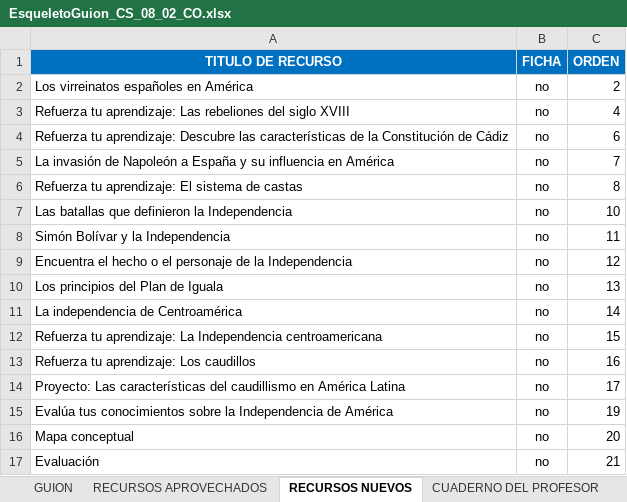
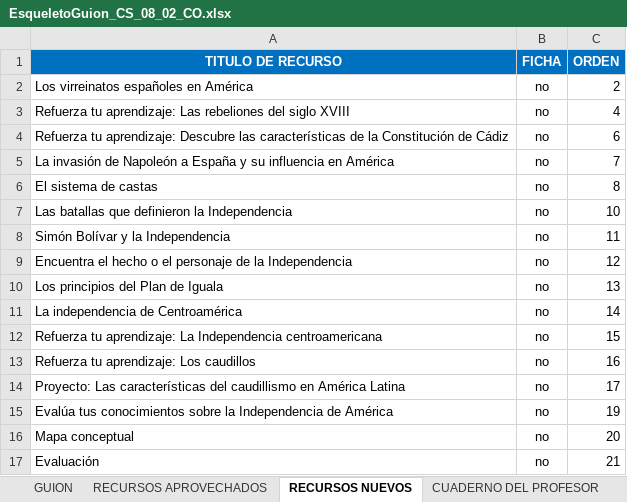
Before and after one commit to AulaPlanetaColombia/CienciasSociales, an Excel workbook: fuentes/contenidos/grado08/guion02/EsqueletoGuion_CS_08_02_CO.xlsx, sheet RECURSOS NUEVOS, drawn as a sheet; values as stored, in another font and other column widths than the file's, no borders; the diff names each change by its address in the sheet, - before the commit and + after, or states it on an @@ line.

```diff
--- a/fuentes/contenidos/grado08/guion02/EsqueletoGuion_CS_08_02_CO.xlsx (sheet RECURSOS NUEVOS)
+++ b/fuentes/contenidos/grado08/guion02/EsqueletoGuion_CS_08_02_CO.xlsx (sheet RECURSOS NUEVOS)
-A6 (TITULO DE RECURSO): Refuerza tu aprendizaje: El sistema de castas
+A6 (TITULO DE RECURSO): El sistema de castas
```
Also changed, not shown: sheet CUADERNO DE ESTUDIO, sheet CUADERNO DEL PROFESOR, fuentes/contenidos/grado08/guion02/SolicitudGrafica_CS_08_02_CO.xlsx, fuentes/contenidos/grado09/guion02/EsqueletoGuion_CS_09_02_CO.xlsx, 17 other files.
